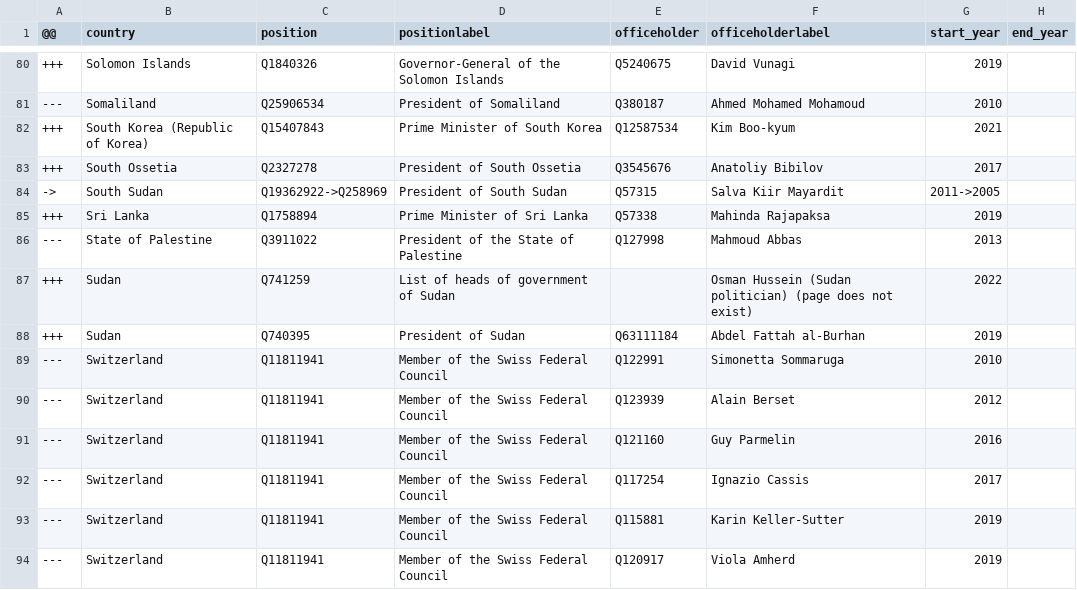
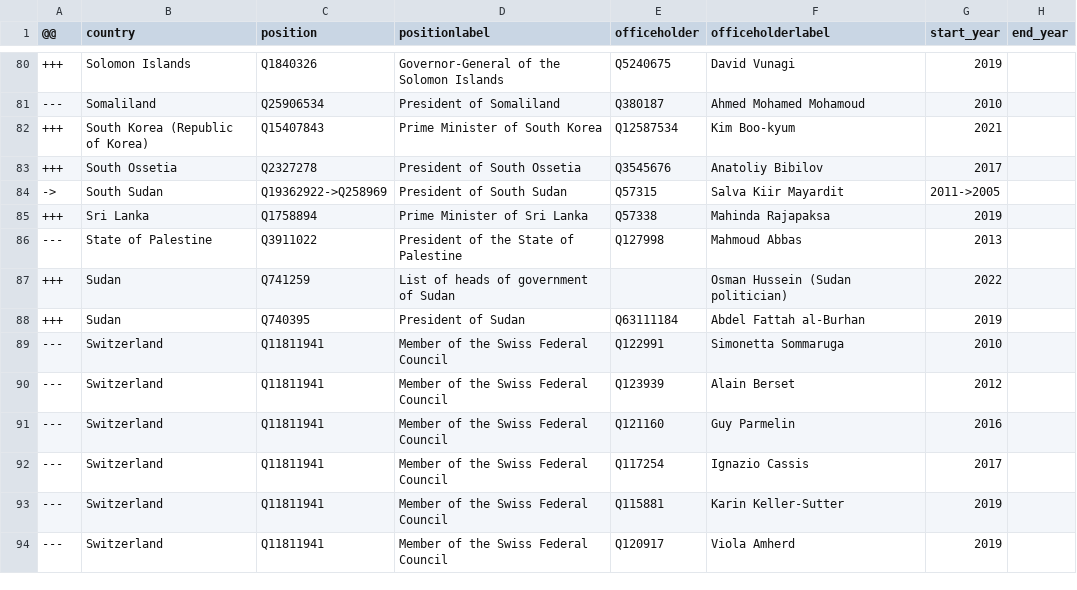
Before and after one commit to every-politician-scrapers/world-leaders-2021, a CSV file: data/diff.csv, drawn as a sheet; only a part is shown, gaps mark what is left out.

```diff
--- a/data/diff.csv
+++ b/data/diff.csv
@@ -86,3 +86,3 @@
 ---,State of Palestine,Q3911022,President of the State of Palestine,Q127998,Mahmoud Abbas,2013,
-+++,Sudan,Q741259,List of heads of government of Sudan,"",Osman Hussein (Sudan politician) (page does not exist),2022,
++++,Sudan,Q741259,List of heads of government of Sudan,"",Osman Hussein (Sudan politician),2022,
 +++,Sudan,Q740395,President of Sudan,Q63111184,Abdel Fattah al-Burhan,2019,
```
Also changed, not shown: data/wikipedia.csv.
